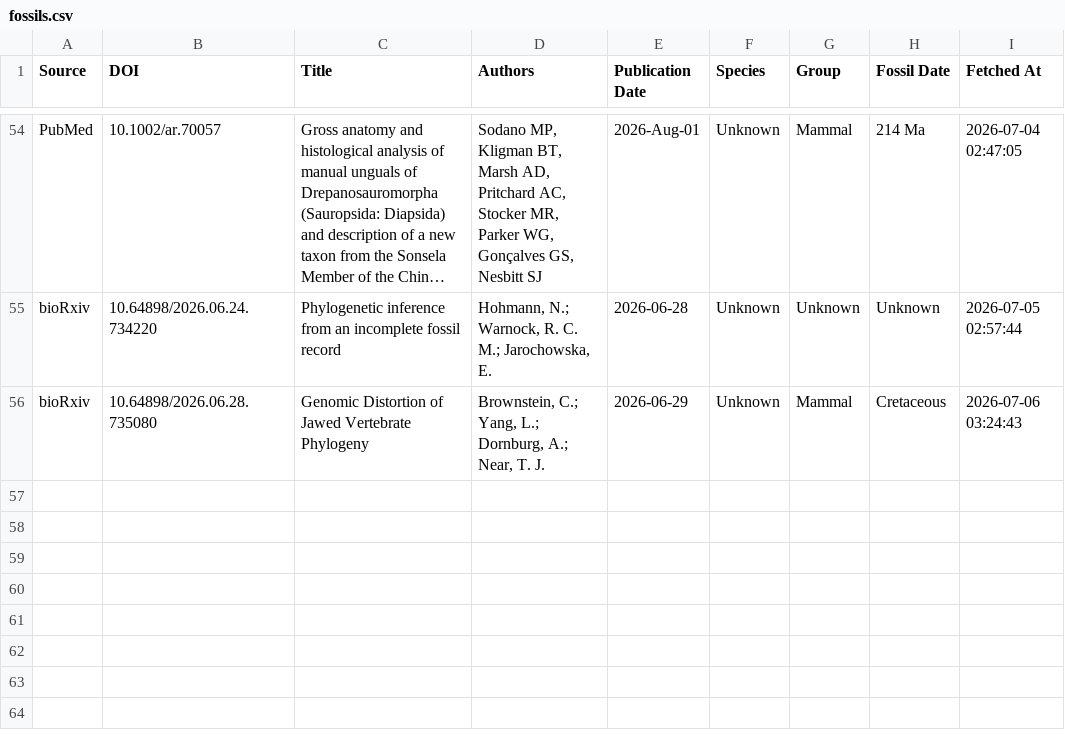
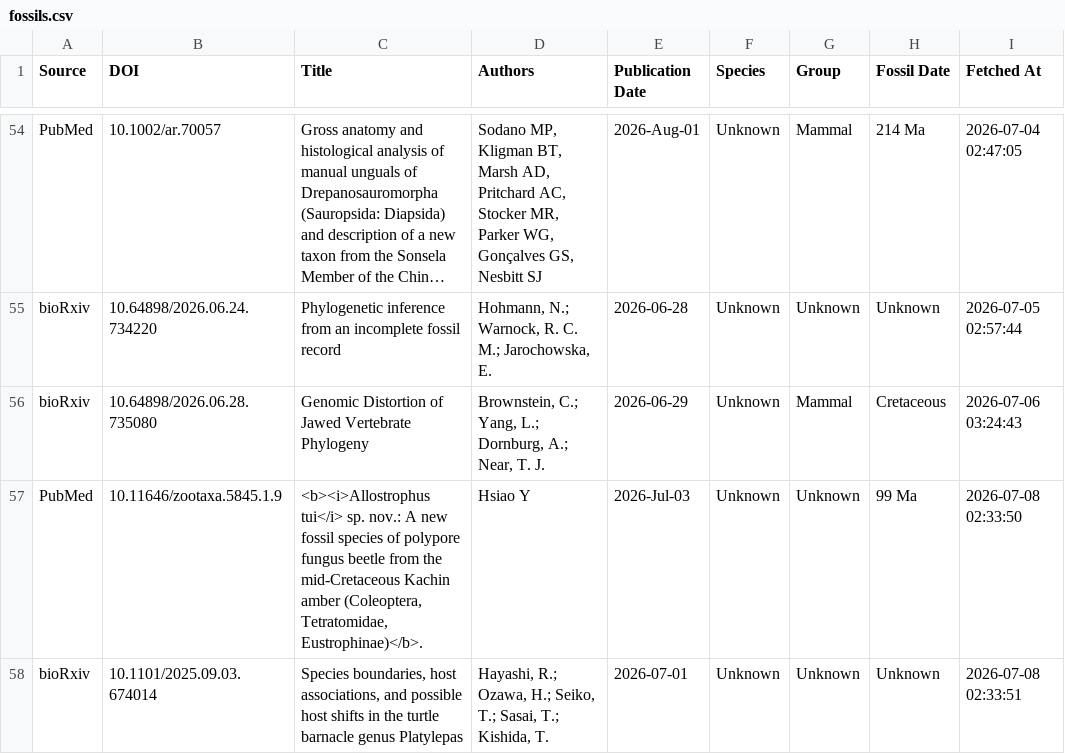
Before and after one commit to freitas-lucas/fossil_searcher, a CSV file: data/fossils.csv, drawn as a sheet; only a part is shown, gaps mark what is left out; long unchanged cells end in ….

```diff
--- a/data/fossils.csv
+++ b/data/fossils.csv
@@ -56 +56,3 @@ bioRxiv,10.64898/2026.06.24.734220,Phylogenetic inference from an incomplete fos
 bioRxiv,10.64898/2026.06.28.735080,Genomic Distortion of Jawed Vertebrate Phylogeny,"Brownstein, C.; Yang, L.; Dornburg, A.; Near, T. J.",2026-06-29,Unknown,Mammal,Cretaceous,2026-07-06 03:24:43
+PubMed,10.11646/zootaxa.5845.1.9,"<b><i>Allostrophus tui</i> sp. nov.: A new fossil species of polypore fungus beetle from the mid-Cretaceous Kachin amber (Coleoptera, Tetratomidae, Eustrophinae)</b>.",Hsiao Y,2026-Jul-03,Unknown,Unknown,99 Ma,2026-07-08 02:33:50
+bioRxiv,10.1101/2025.09.03.674014,"Species boundaries, host associations, and possible host shifts in the turtle barnacle genus Platylepas","Hayashi, R.; Ozawa, H.; Seiko, T.; Sasai, T.; Kishida, T.",2026-07-01,Unknown,Unknown,Unknown,2026-07-08 02:33:51
```
Also changed, not shown: data/run_log.csv, 1 other file.
